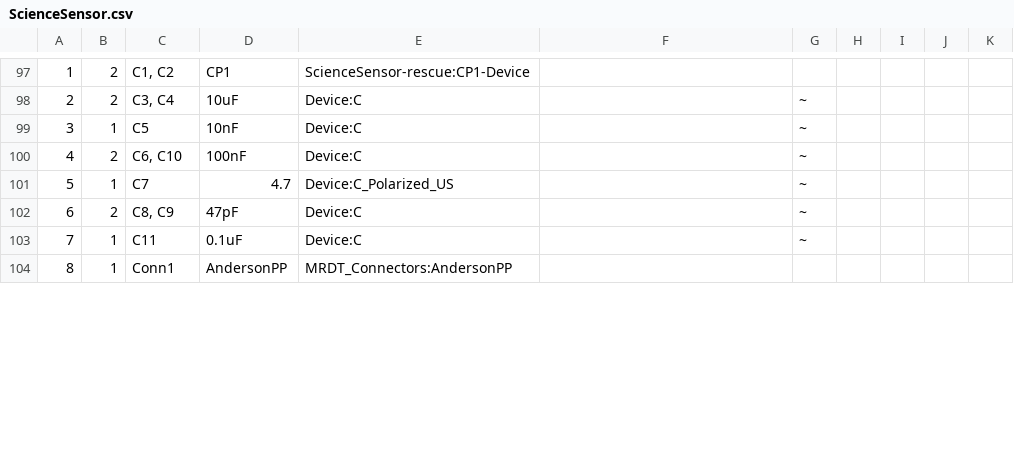
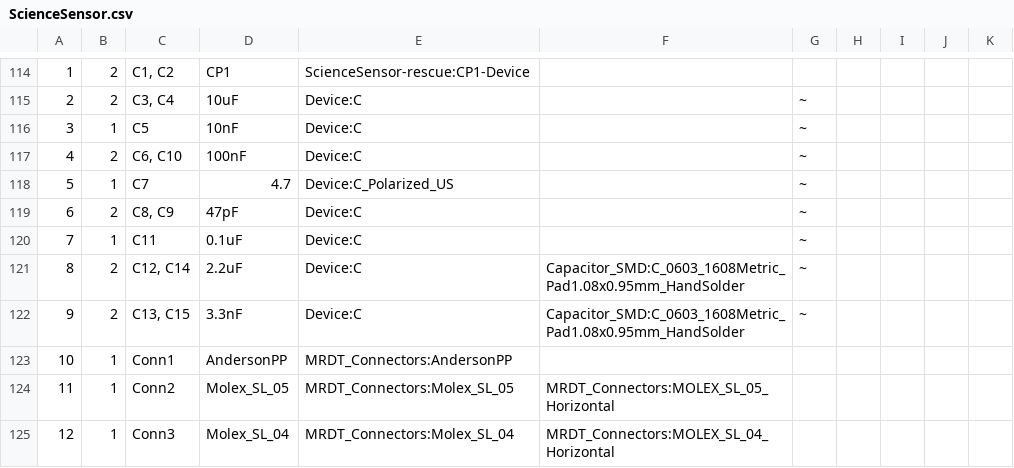
Before and after one commit to MissouriMRDT/ESB_Hardware, a CSV file: Hardware/ScienceSensor/ScienceSensor.csv, drawn as a sheet; only a part is shown, gaps mark what is left out; addresses are those after the commit; the diff covers the shown part only; the diff names each change by its address in the sheet, - before the commit and + after, or states it on an @@ line.

```diff
--- a/Hardware/ScienceSensor/ScienceSensor.csv
+++ b/Hardware/ScienceSensor/ScienceSensor.csv
+row 121: 8 | 2 | C12, C14 | 2.2uF | Device:C | Capacitor_SMD:C_0603_1608Metric_Pad1.08x0.95mm_HandSolder | ~
+row 122: 9 | 2 | C13, C15 | 3.3nF | Device:C | Capacitor_SMD:C_0603_1608Metric_Pad1.08x0.95mm_HandSolder | ~
@@ column A renumbered from row 123 down @@
+row 124: 11 | 1 | Conn2 | Molex_SL_05 | MRDT_Connectors:Molex_SL_05 | MRDT_Connectors:MOLEX_SL_05_Horizontal
+row 125: 12 | 1 | Conn3 | Molex_SL_04 | MRDT_Connectors:Molex_SL_04 | MRDT_Connectors:MOLEX_SL_04_Horizontal
```
Also changed, not shown: 24 added rows, 4 removed rows and 26 edited cells elsewhere in this file, 5 other files.
